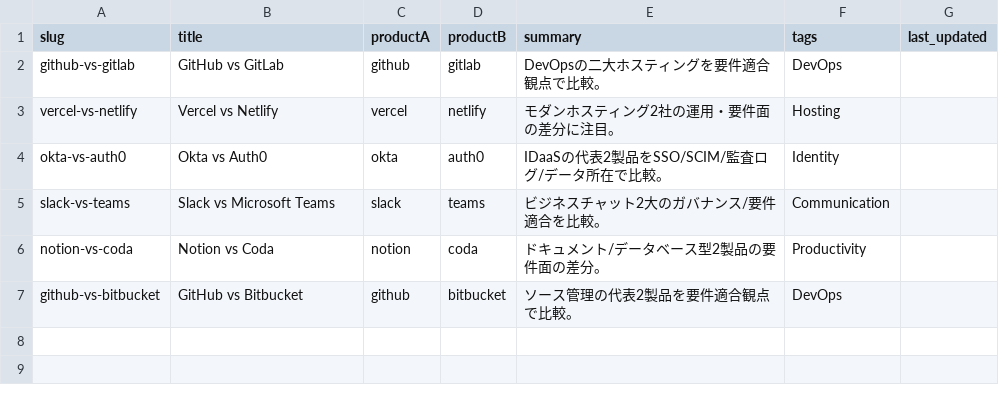
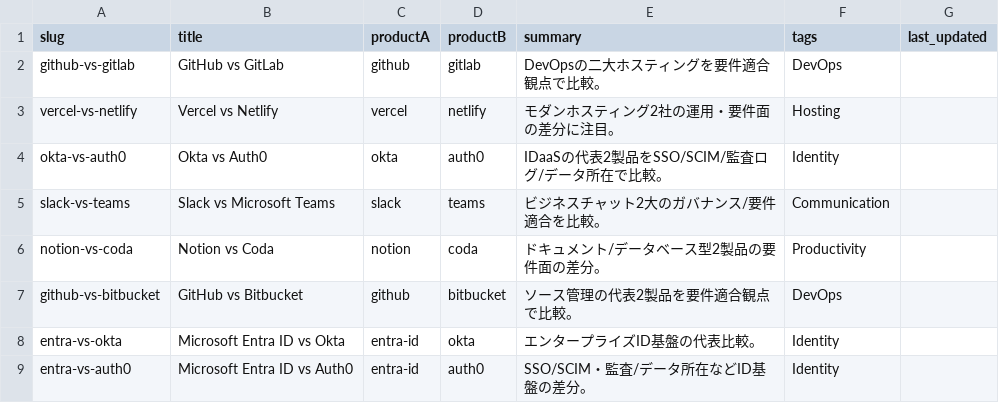
Before and after one commit to yuki-mori-dev/bochi-it-note, a CSV file: data/comparisons.csv, drawn as a sheet.

Commit message:
feat: Entra IDを追加＋比較(Entra vs Okta/Auth0)拡充

```diff
--- a/data/comparisons.csv
+++ b/data/comparisons.csv
@@ -7 +7,3 @@ notion-vs-coda,Notion vs Coda,notion,coda,ドキュメント/データベース
 github-vs-bitbucket,GitHub vs Bitbucket,github,bitbucket,ソース管理の代表2製品を要件適合観点で比較。,DevOps,
+entra-vs-okta,Microsoft Entra ID vs Okta,entra-id,okta,エンタープライズID基盤の代表比較。,Identity,
+entra-vs-auth0,Microsoft Entra ID vs Auth0,entra-id,auth0,SSO/SCIM・監査/データ所在などID基盤の差分。,Identity,
```
Also changed, not shown: 2 other files.
